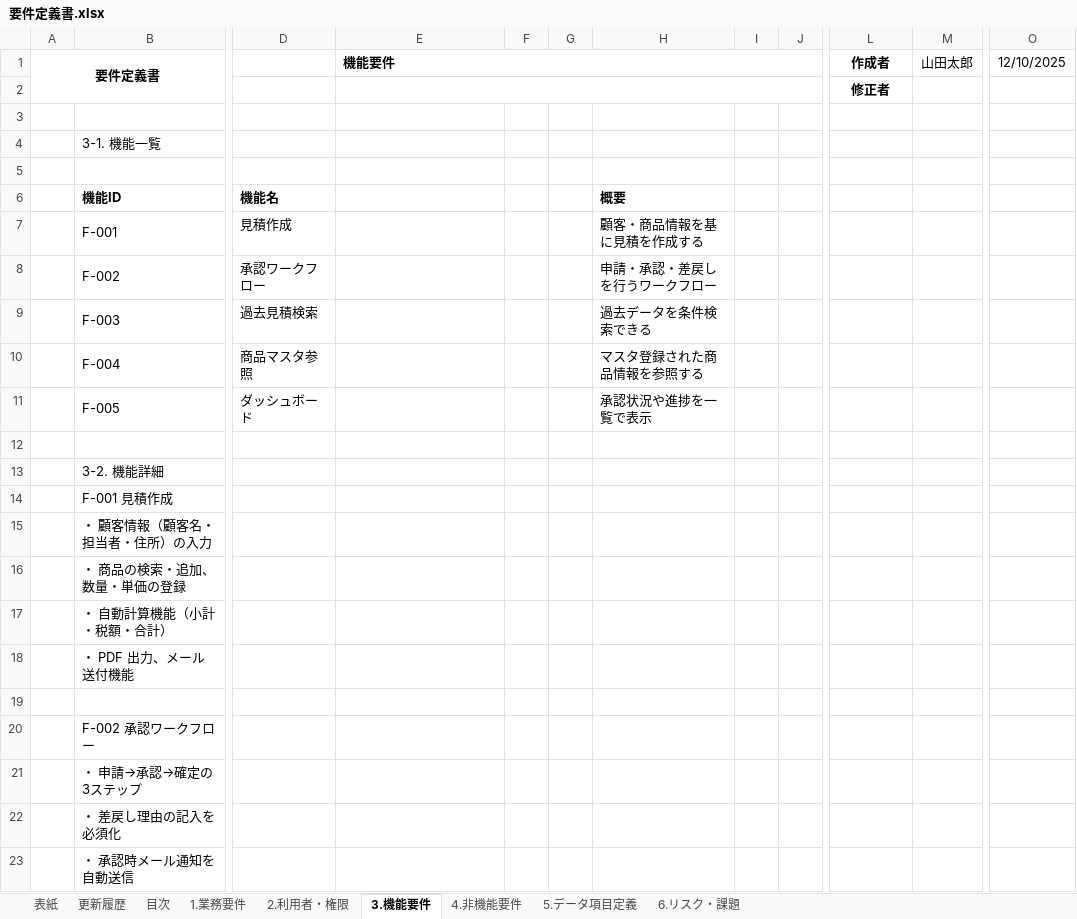
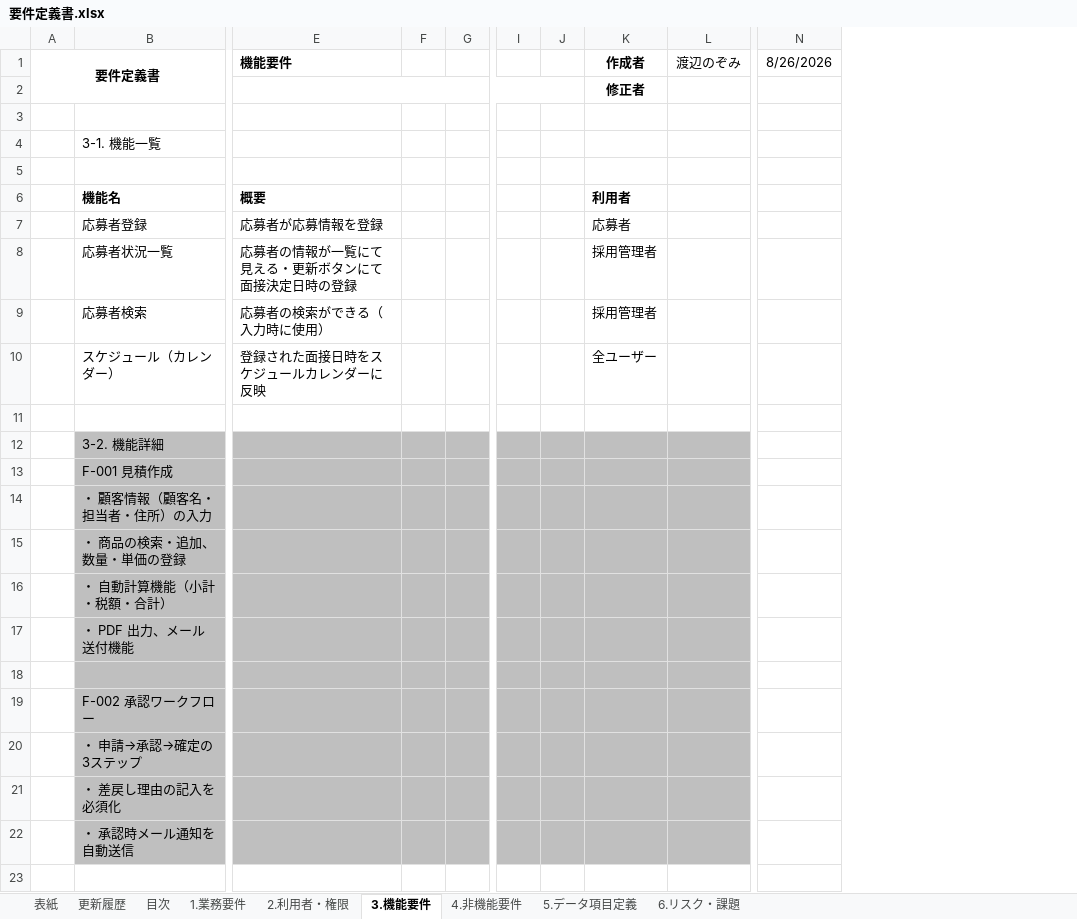
Before and after one commit to nozomi-watanabe1214/my_application, an Excel workbook: 要件定義書.xlsx, sheet 3.機能要件, drawn as a sheet; only a part is shown, gaps mark what is left out; values as stored, in another font and other column widths than the file's, no borders; removed rows and columns are numbered as before the commit, all else as after; rows hold the shown columns only; the diff covers the shown part only; the diff names each change by its address in the sheet, - before the commit and + after, or states it on an @@ line.

Commit message:
案件定義書 機能要件作成途中

```diff
--- a/要件定義書.xlsx (sheet 3.機能要件)
+++ b/要件定義書.xlsx (sheet 3.機能要件)
-column D, empty
-column H, empty
-column M (山田太郎), empty
+column L (渡辺のぞみ), empty
-column O (12/10/2025), empty
+column N (8/26/2026), empty
-E1:K1 merged
-row 6:  | 機能ID | 機能名 |  |  |  | 概要
-row 7:  | F-001 | 見積作成 |  |  |  | 顧客・商品情報を基に見積を作成する
-row 8:  | F-002 | 承認ワークフロー |  |  |  | 申請・承認・差戻しを行うワークフロー
-row 9:  | F-003 | 過去見積検索 |  |  |  | 過去データを条件検索できる
-row 10:  | F-004 | 商品マスタ参照 |  |  |  | マスタ登録された商品情報を参照する
-row 11:  | F-005 | ダッシュボード |  |  |  | 承認状況や進捗を一覧で表示
+row 6:  | 機能名 | 概要 |  |  |  |  | 利用者
+row 7:  | 応募者登録 | 応募者が応募情報を登録 |  |  |  |  | 応募者
+row 8:  | 応募者状況一覧 | 応募者の情報が一覧にて見える・更新ボタンにて面接決定日時の登録 |  |  |  |  | 採用管理者
+row 9:  | 応募者検索 | 応募者の検索ができる（入力時に使用） |  |  |  |  | 採用管理者
+row 10:  | スケジュール（カレンダー） | 登録された面接日時をスケジュールカレンダーに反映 |  |  |  |  | 全ユーザー
-B12:B22 fill: none
+B12:B22 fill: #BFBFBF
-E12:G22 fill: none
+E12:G22 fill: #BFBFBF
-I12:J22 fill: none
+I12:J22 fill: #BFBFBF
-K12:K22 fill: none
+K12:K22 fill: #BFBFBF
```
Also changed, not shown: 2 added columns, 1 removed column and cell formats elsewhere in this sheet.
